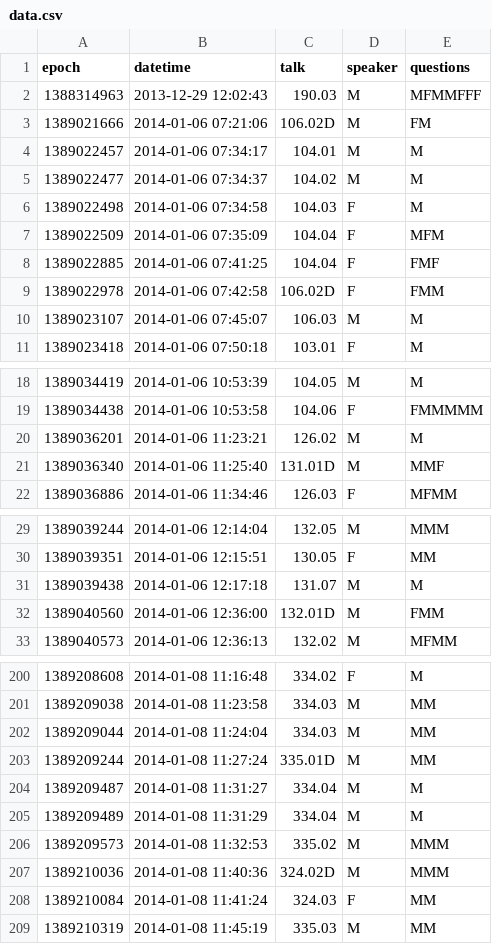
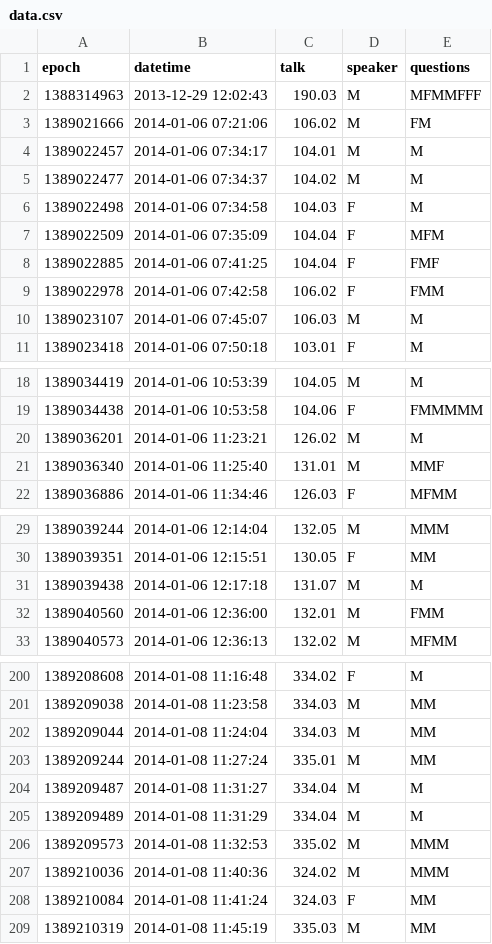
Before and after one commit to astronomeralex/aas-gender-talks, a CSV file: data.csv, drawn as a sheet; only a part is shown, gaps mark what is left out; the diff covers the shown part only.

```diff
--- a/data.csv
+++ b/data.csv
@@ -2,3 +2,3 @@ epoch,datetime,talk,speaker,questions
 1388314963,2013-12-29 12:02:43,190.03,M,MFMMFFF
-1389021666,2014-01-06 07:21:06,106.02D,M,FM
+1389021666,2014-01-06 07:21:06,106.02,M,FM
 1389022457,2014-01-06 07:34:17,104.01,M,M
@@ -8,3 +8,3 @@ epoch,datetime,talk,speaker,questions
 1389022885,2014-01-06 07:41:25,104.04,F,FMF
-1389022978,2014-01-06 07:42:58,106.02D,F,FMM
+1389022978,2014-01-06 07:42:58,106.02,F,FMM
 1389023107,2014-01-06 07:45:07,106.03,M,M
@@ -20,3 +20,3 @@ epoch,datetime,talk,speaker,questions
 1389036201,2014-01-06 11:23:21,126.02,M,M
-1389036340,2014-01-06 11:25:40,131.01D,M,MMF
+1389036340,2014-01-06 11:25:40,131.01,M,MMF
 1389036886,2014-01-06 11:34:46,126.03,F,MFMM
@@ -31,3 +31,3 @@ epoch,datetime,talk,speaker,questions
 1389039438,2014-01-06 12:17:18,131.07,M,M
-1389040560,2014-01-06 12:36:00,132.01D,M,FMM
+1389040560,2014-01-06 12:36:00,132.01,M,FMM
 1389040573,2014-01-06 12:36:13,132.02,M,MFMM
@@ -202,3 +202,3 @@ epoch,datetime,talk,speaker,questions
 1389209044,2014-01-08 11:24:04,334.03,M,MM
-1389209244,2014-01-08 11:27:24,335.01D,M,MM
+1389209244,2014-01-08 11:27:24,335.01,M,MM
 1389209487,2014-01-08 11:31:27,334.04,M,M
@@ -206,3 +206,3 @@ epoch,datetime,talk,speaker,questions
 1389209573,2014-01-08 11:32:53,335.02,M,MMM
-1389210036,2014-01-08 11:40:36,324.02D,M,MMM
+1389210036,2014-01-08 11:40:36,324.02,M,MMM
 1389210084,2014-01-08 11:41:24,324.03,F,MM
```
Also changed, not shown: 20 added rows, 4 removed rows and 13 edited cells elsewhere in this file.
